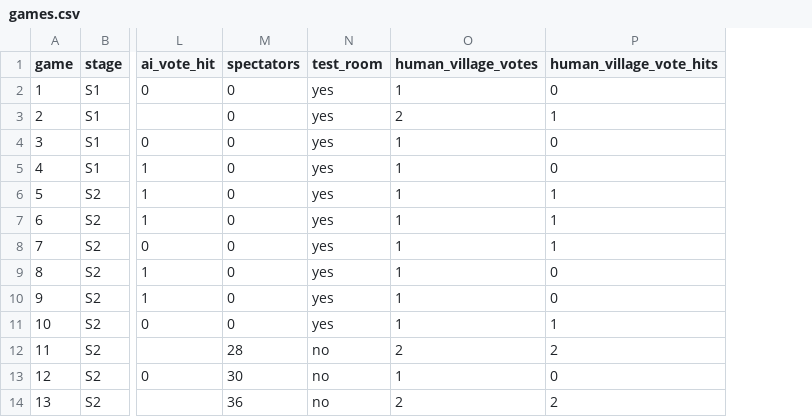
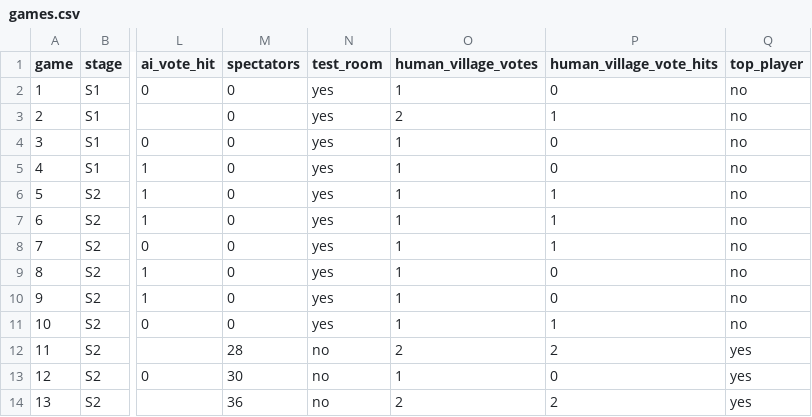
Before and after one commit to leonmfvo/werewolf-decision-ai, a CSV file: verification/llm_games/games.csv, drawn as a sheet; only a part is shown, gaps mark what is left out; the diff names each change by its address in the sheet, - before the commit and + after, or states it on an @@ line.

```diff
--- a/verification/llm_games/games.csv
+++ b/verification/llm_games/games.csv
+column Q (top_player), rows 2-14: no | no | no | no | no | no | no | no | no | no | yes | yes | yes
```
Also changed, not shown: 7 other files.
